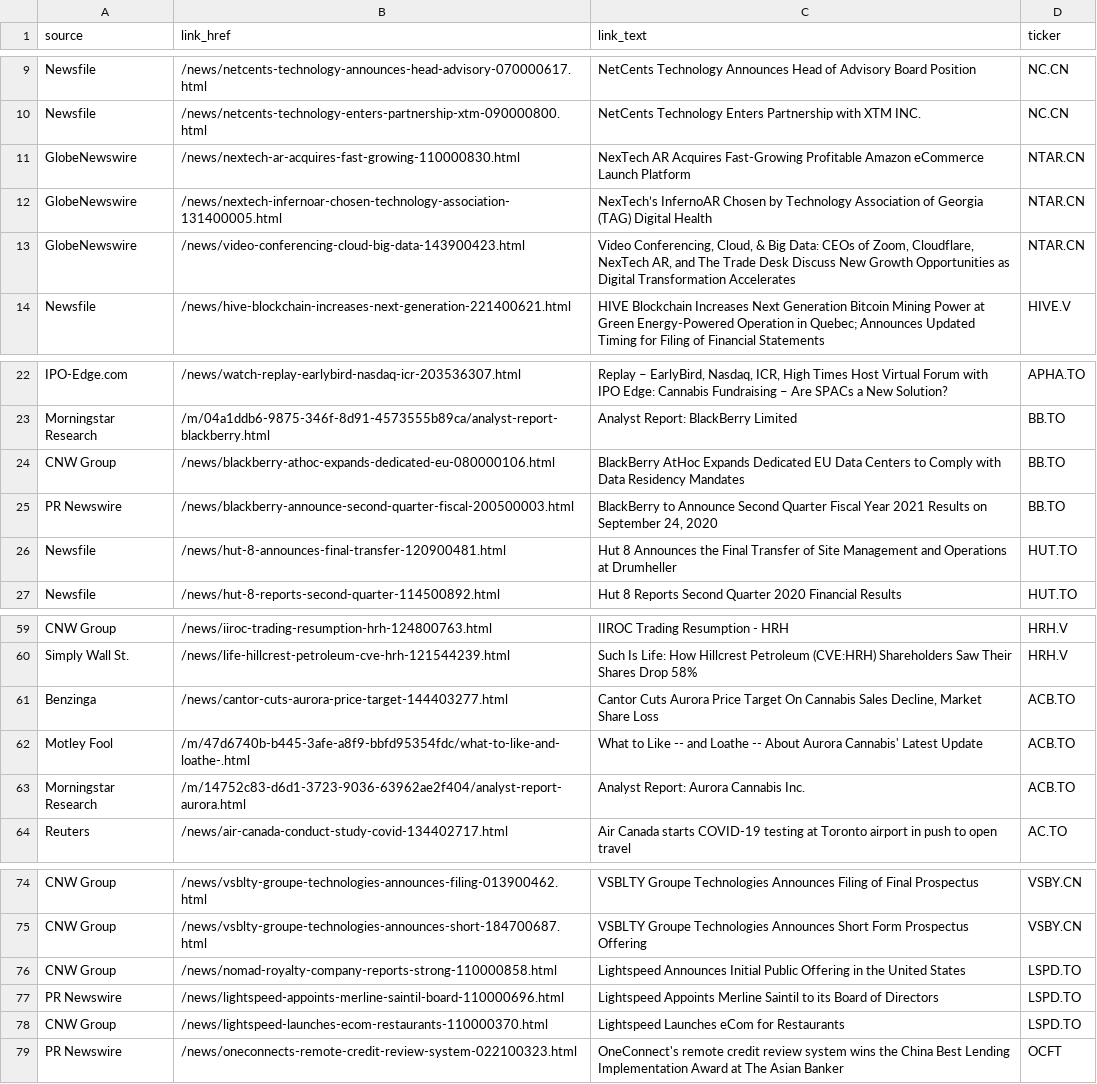
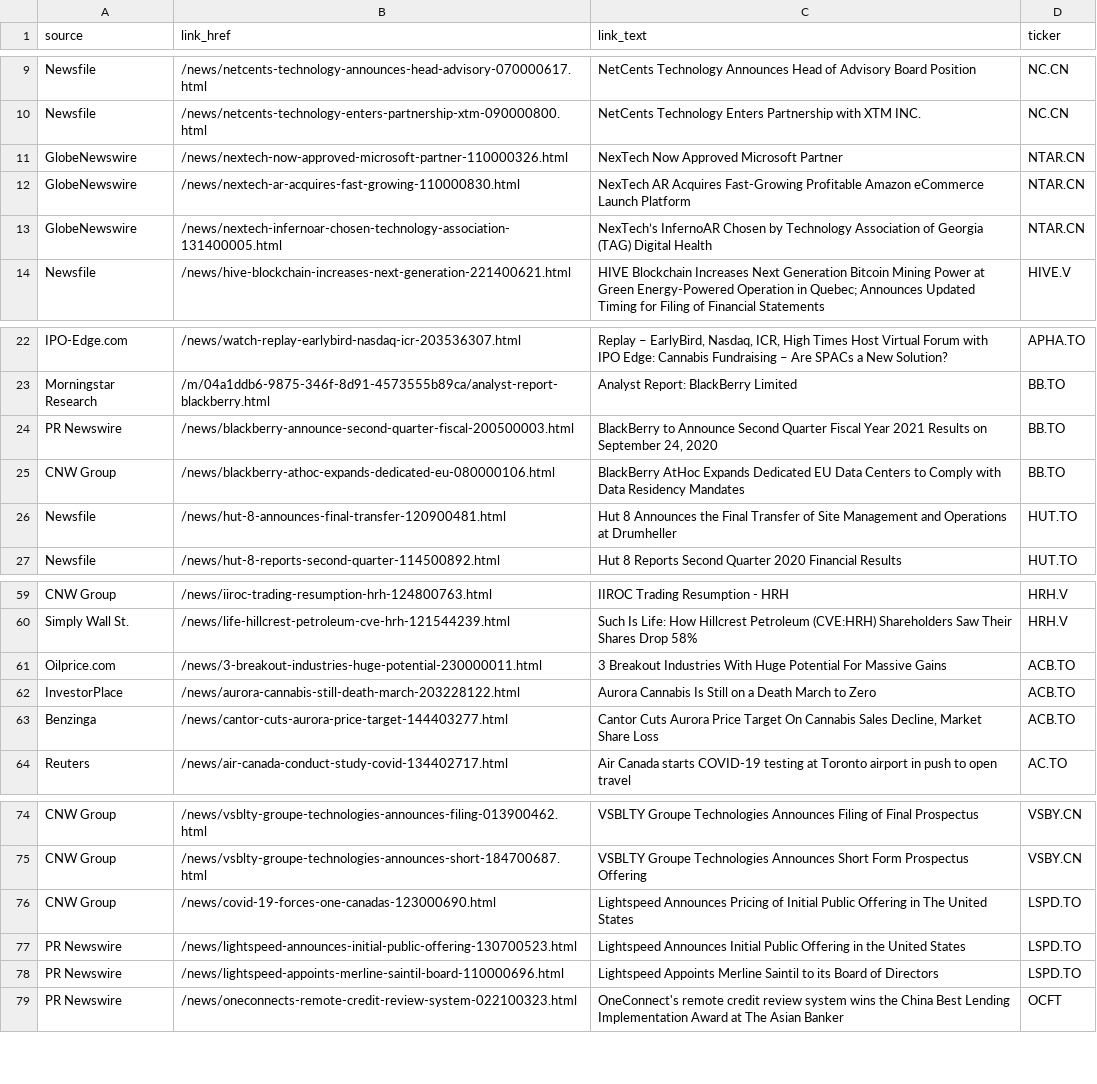
Before and after one commit to dli-invest/halts_and_news, a CSV file: news.csv, drawn as a sheet; only a part is shown, gaps mark what is left out.

```diff
--- a/news.csv
+++ b/news.csv
@@ -10,5 +10,5 @@ Newsfile,/news/netcents-technology-announces-head-advisory-070000617.html,NetCen
 Newsfile,/news/netcents-technology-enters-partnership-xtm-090000800.html,NetCents Technology Enters Partnership with XTM INC.,NC.CN
+GlobeNewswire,/news/nextech-now-approved-microsoft-partner-110000326.html,NexTech Now Approved Microsoft Partner,NTAR.CN
 GlobeNewswire,/news/nextech-ar-acquires-fast-growing-110000830.html,NexTech AR Acquires Fast-Growing Profitable Amazon eCommerce Launch Platform,NTAR.CN
 GlobeNewswire,/news/nextech-infernoar-chosen-technology-association-131400005.html,NexTech’s InfernoAR Chosen by Technology Association of Georgia (TAG) Digital Health,NTAR.CN
-GlobeNewswire,/news/video-conferencing-cloud-big-data-143900423.html,"Video Conferencing, Cloud, & Big Data: CEOs of Zoom, Cloudflare, NexTech AR, and The Trade Desk Discuss New Growth Opportunities as Digital Transformation Accelerates",NTAR.CN
 Newsfile,/news/hive-blockchain-increases-next-generation-221400621.html,HIVE Blockchain Increases Next Generation Bitcoin Mining Power at Green Energy-Powered Operation in Quebec; Announces Updated Timing for Filing of Financial Statements,HIVE.V
@@ -23,4 +23,4 @@ IPO-Edge.com,/news/watch-replay-earlybird-nasdaq-icr-203536307.html,"Replay –
 Morningstar Research,/m/04a1ddb6-9875-346f-8d91-4573555b89ca/analyst-report-blackberry.html,Analyst Report: BlackBerry Limited,BB.TO
+PR Newswire,/news/blackberry-announce-second-quarter-fiscal-200500003.html,"BlackBerry to Announce Second Quarter Fiscal Year 2021 Results on September 24, 2020",BB.TO
 CNW Group,/news/blackberry-athoc-expands-dedicated-eu-080000106.html,BlackBerry AtHoc Expands Dedicated EU Data Centers to Comply with Data Residency Mandates,BB.TO
-PR Newswire,/news/blackberry-announce-second-quarter-fiscal-200500003.html,"BlackBerry to Announce Second Quarter Fiscal Year 2021 Results on September 24, 2020",BB.TO
 Newsfile,/news/hut-8-announces-final-transfer-120900481.html,Hut 8 Announces the Final Transfer of Site Management and Operations at Drumheller,HUT.TO
@@ -60,5 +60,5 @@ CNW Group,/news/iiroc-trading-resumption-hrh-124800763.html,IIROC Trading Resump
 Simply Wall St.,/news/life-hillcrest-petroleum-cve-hrh-121544239.html,Such Is Life: How Hillcrest Petroleum (CVE:HRH) Shareholders Saw Their Shares Drop 58%,HRH.V
+Oilprice.com,/news/3-breakout-industries-huge-potential-230000011.html,3 Breakout Industries With Huge Potential For Massive Gains,ACB.TO
+InvestorPlace,/news/aurora-cannabis-still-death-march-203228122.html,Aurora Cannabis Is Still on a Death March to Zero,ACB.TO
 Benzinga,/news/cantor-cuts-aurora-price-target-144403277.html,"Cantor Cuts Aurora Price Target On Cannabis Sales Decline, Market Share Loss",ACB.TO
-Motley Fool,/m/47d6740b-b445-3afe-a8f9-bbfd95354fdc/what-to-like-and-loathe-.html,What to Like -- and Loathe -- About Aurora Cannabis' Latest Update,ACB.TO
-Morningstar Research,/m/14752c83-d6d1-3723-9036-63962ae2f404/analyst-report-aurora.html,Analyst Report: Aurora Cannabis Inc.,ACB.TO
 Reuters,/news/air-canada-conduct-study-covid-134402717.html,Air Canada starts COVID-19 testing at Toronto airport in push to open travel,AC.TO
@@ -75,5 +75,5 @@ CNW Group,/news/vsblty-groupe-technologies-announces-filing-013900462.html,VSBLT
 CNW Group,/news/vsblty-groupe-technologies-announces-short-184700687.html,VSBLTY Groupe Technologies Announces Short Form Prospectus Offering,VSBY.CN
-CNW Group,/news/nomad-royalty-company-reports-strong-110000858.html,Lightspeed Announces Initial Public Offering in the United States,LSPD.TO
+CNW Group,/news/covid-19-forces-one-canadas-123000690.html,Lightspeed Announces Pricing of Initial Public Offering in The United States,LSPD.TO
+PR Newswire,/news/lightspeed-announces-initial-public-offering-130700523.html,Lightspeed Announces Initial Public Offering in the United States,LSPD.TO
 PR Newswire,/news/lightspeed-appoints-merline-saintil-board-110000696.html,Lightspeed Appoints Merline Saintil to its Board of Directors,LSPD.TO
-CNW Group,/news/lightspeed-launches-ecom-restaurants-110000370.html,Lightspeed Launches eCom for Restaurants,LSPD.TO
 PR Newswire,/news/oneconnects-remote-credit-review-system-022100323.html,OneConnect's remote credit review system wins the China Best Lending Implementation Award at The Asian Banker,OCFT
```
Also changed, not shown: full_news.csv, halts.csv.
